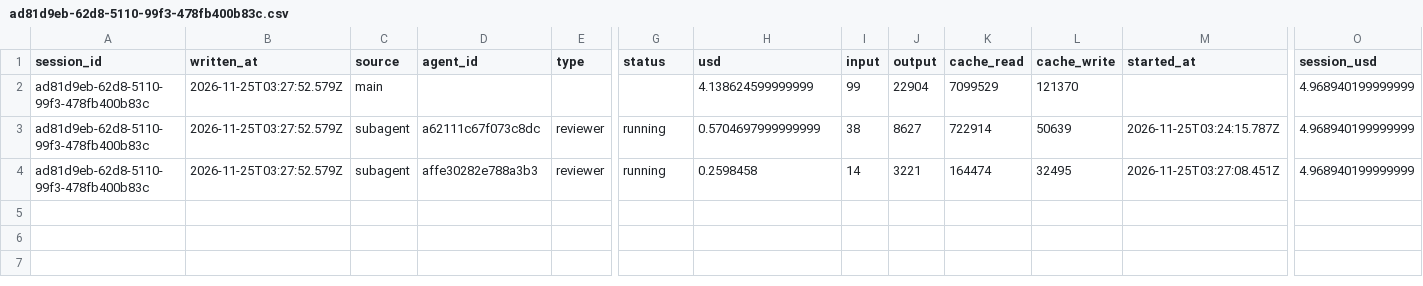
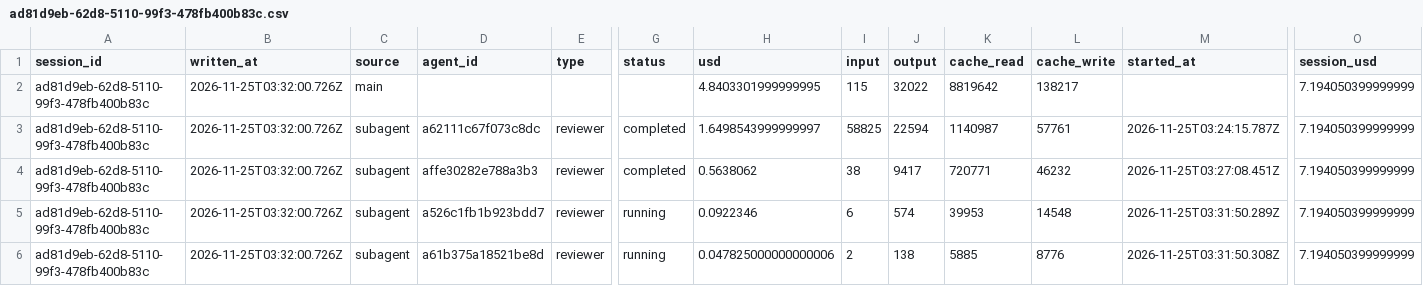
Before and after one commit to rhope-ops/SPAR, a CSV file: costs/ad81d9eb-62d8-5110-99f3-478fb400b83c.csv, drawn as a sheet; only a part is shown, gaps mark what is left out; removed rows and columns are numbered as before the commit, all else as after; rows hold the shown columns only; the diff names each change by its address in the sheet, - before the commit and + after, or states it on an @@ line.

```diff
--- a/costs/ad81d9eb-62d8-5110-99f3-478fb400b83c.csv
+++ b/costs/ad81d9eb-62d8-5110-99f3-478fb400b83c.csv
-row 2: ad81d9eb-62d8-5110-99f3-478fb400b83c | 2026-11-25T03:27:52.579Z | main |  |  |  | 4.138624599999999 | 99 | 22904 | 7099529 | 121370 |  | 4.968940199999999
+row 2: ad81d9eb-62d8-5110-99f3-478fb400b83c | 2026-11-25T03:32:00.726Z | main |  |  |  | 4.8403301999999995 | 115 | 32022 | 8819642 | 138217 |  | 7.194050399999999
+row 3: ad81d9eb-62d8-5110-99f3-478fb400b83c | 2026-11-25T03:32:00.726Z | subagent | a62111c67f073c8dc | reviewer | completed | 1.6498543999999997 | 58825 | 22594 | 1140987 | 57761 | 2026-11-25T03:24:15.787Z | 7.194050399999999
+row 4: ad81d9eb-62d8-5110-99f3-478fb400b83c | 2026-11-25T03:32:00.726Z | subagent | affe30282e788a3b3 | reviewer | completed | 0.5638062 | 38 | 9417 | 720771 | 46232 | 2026-11-25T03:27:08.451Z | 7.194050399999999
-B5:B6 (written_at): 2026-11-25T03:27:52.579Z
+B5:B6 (written_at): 2026-11-25T03:32:00.726Z
-D5 (agent_id): a62111c67f073c8dc
+D5 (agent_id): a526c1fb1b923bdd7
-H5 (usd): 0.5704697999999999
+H5 (usd): 0.0922346
-I5 (input): 38
+I5 (input): 6
-J5 (output): 8627
+J5 (output): 574
-K5 (cache_read): 722914
+K5 (cache_read): 39953
-L5 (cache_write): 50639
+L5 (cache_write): 14548
-M5 (started_at): 2026-11-25T03:24:15.787Z
+M5 (started_at): 2026-11-25T03:31:50.289Z
-O5:O6 (session_usd): 4.968940199999999
+O5:O6 (session_usd): 7.194050399999999
-D6 (agent_id): affe30282e788a3b3
+D6 (agent_id): a61b375a18521be8d
-H6 (usd): 0.2598458
+H6 (usd): 0.047825000000000006
-I6 (input): 14
+I6 (input): 2
-J6 (output): 3221
+J6 (output): 138
-K6 (cache_read): 164474
+K6 (cache_read): 5885
-L6 (cache_write): 32495
+L6 (cache_write): 8776
-M6 (started_at): 2026-11-25T03:27:08.451Z
+M6 (started_at): 2026-11-25T03:31:50.308Z
```
Also changed, not shown: sessions/ad81d9eb-62d8-5110-99f3-478fb400b83c.csv, 1 other file.
